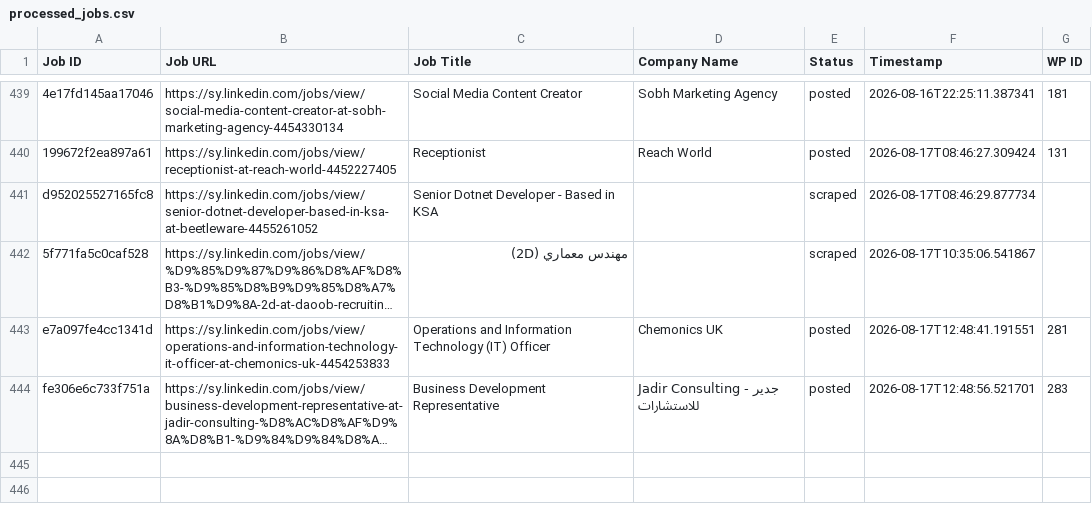
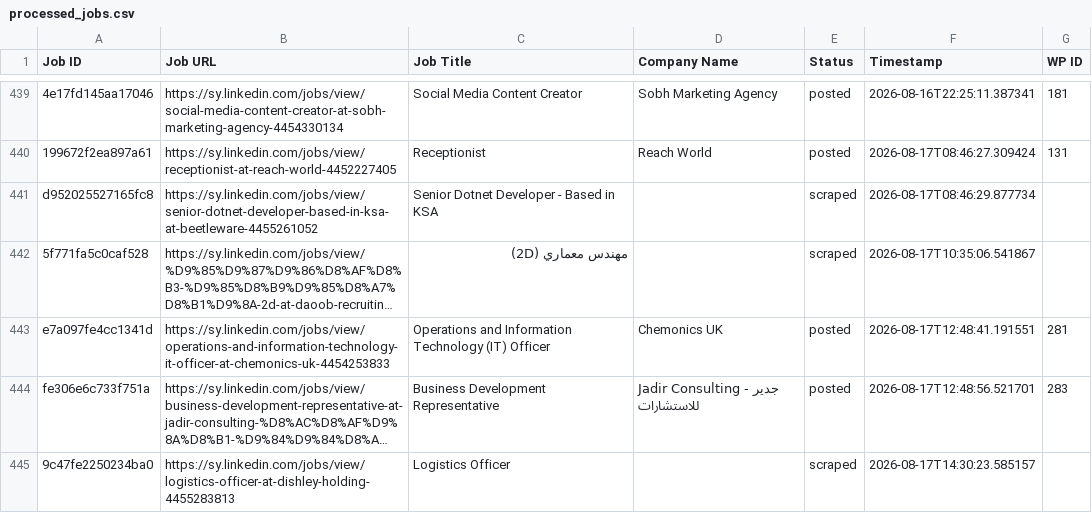
Before and after one commit to innovationinc2000/sy, a CSV file: processed_jobs.csv, drawn as a sheet; only a part is shown, gaps mark what is left out; long unchanged cells end in …; the diff names each change by its address in the sheet, - before the commit and + after, or states it on an @@ line.

```diff
--- a/processed_jobs.csv
+++ b/processed_jobs.csv
+row 445: 9c47fe2250234ba0 | https://sy.linkedin.com/jobs/view/logistics-officer-at-dishley-holding-4455283813 | Logistics Officer |  | scraped | 2026-08-17T14:30:23.585157
```
